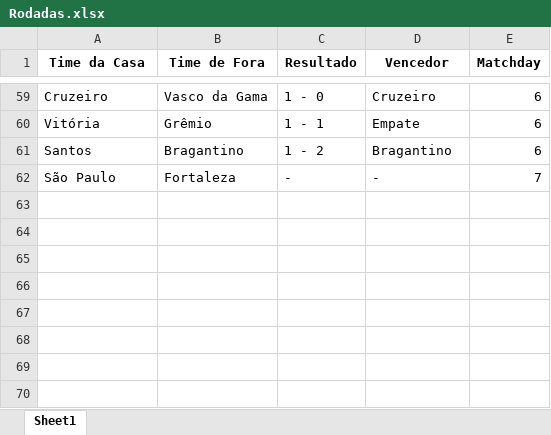
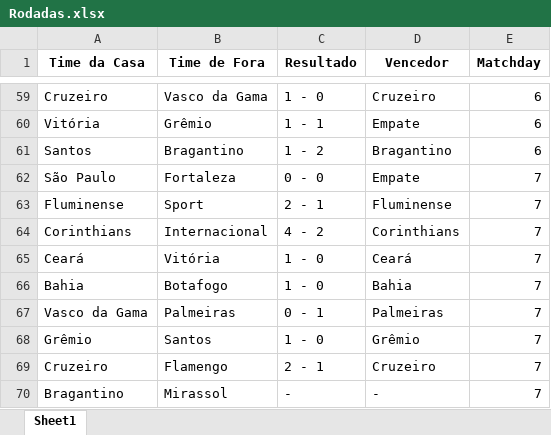
Before and after one commit to dapontepinheiro/Dashboard-Brasileirao, an Excel workbook: dados/Rodadas.xlsx, sheet Sheet1, drawn as a sheet; only a part is shown, gaps mark what is left out; values as stored, in another font and other column widths than the file's, no borders; the diff names each change by its address in the sheet, - before the commit and + after, or states it on an @@ line.

```diff
--- a/dados/Rodadas.xlsx (sheet Sheet1)
+++ b/dados/Rodadas.xlsx (sheet Sheet1)
-C62 (Resultado): -
+C62 (Resultado): 0 - 0
-D62 (Vencedor): -
+D62 (Vencedor): Empate
+row 63: Fluminense | Sport | 2 - 1 | Fluminense | 7
+row 64: Corinthians | Internacional | 4 - 2 | Corinthians | 7
+row 65: Ceará | Vitória | 1 - 0 | Ceará | 7
+row 66: Bahia | Botafogo | 1 - 0 | Bahia | 7
+row 67: Vasco da Gama | Palmeiras | 0 - 1 | Palmeiras | 7
+row 68: Grêmio | Santos | 1 - 0 | Grêmio | 7
+row 69: Cruzeiro | Flamengo | 2 - 1 | Cruzeiro | 7
+row 70: Bragantino | Mirassol | - | - | 7
```
Also changed, not shown: dados/EstatisticasDosJogadores.xlsx, dados/Jogadores.xlsx, 3 other files.
